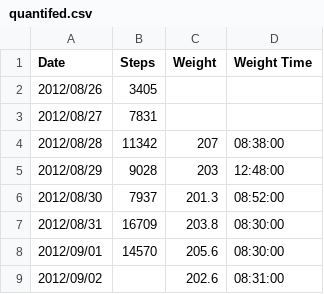
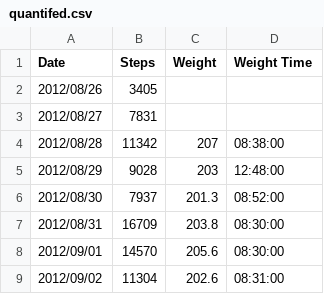
Before and after one commit to NakedMoleRatScientist/self-quantify, a CSV file: quantifed.csv, drawn as a sheet; the diff names each change by its address in the sheet, - before the commit and + after, or states it on an @@ line.

Commit message:
update

```diff
--- a/quantifed.csv
+++ b/quantifed.csv
-B9 (Steps): (empty)
+B9 (Steps): 11304
```
